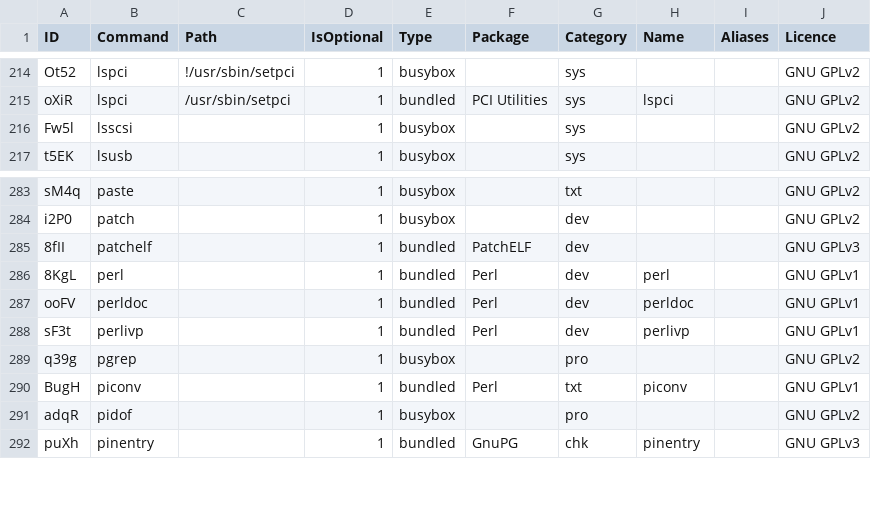
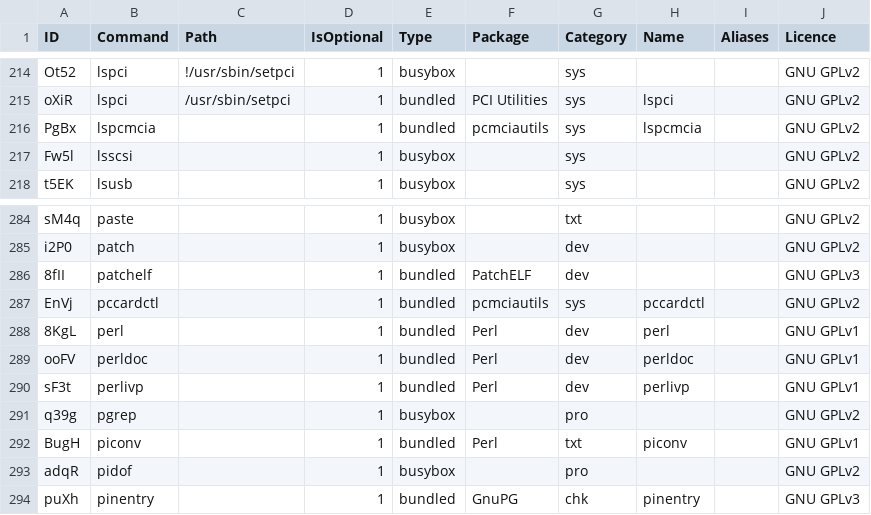
Before and after one commit to SharktasticA/shorkhelp, a CSV file: program-names.csv, drawn as a sheet; only a part is shown, gaps mark what is left out.

Commit message:
programs: add pcmciautils

```diff
--- a/program-names.csv
+++ b/program-names.csv
@@ -215,2 +215,3 @@ Ot52,lspci,!/usr/sbin/setpci,1,busybox,,sys,,,GNU GPLv2
 oXiR,lspci,/usr/sbin/setpci,1,bundled,PCI Utilities,sys,lspci,,GNU GPLv2
+PgBx,lspcmcia,,1,bundled,pcmciautils,sys,lspcmcia,,GNU GPLv2
 Fw5l,lsscsi,,1,busybox,,sys,,,GNU GPLv2
@@ -285,2 +286,3 @@ i2P0,patch,,1,busybox,,dev,,,GNU GPLv2
 8fII,patchelf,,1,bundled,PatchELF,dev,,,GNU GPLv3
+EnVj,pccardctl,,1,bundled,pcmciautils,sys,pccardctl,,GNU GPLv2
 8KgL,perl,,1,bundled,Perl,dev,perl,,GNU GPLv1
```
Also changed, not shown: 1 other file.
